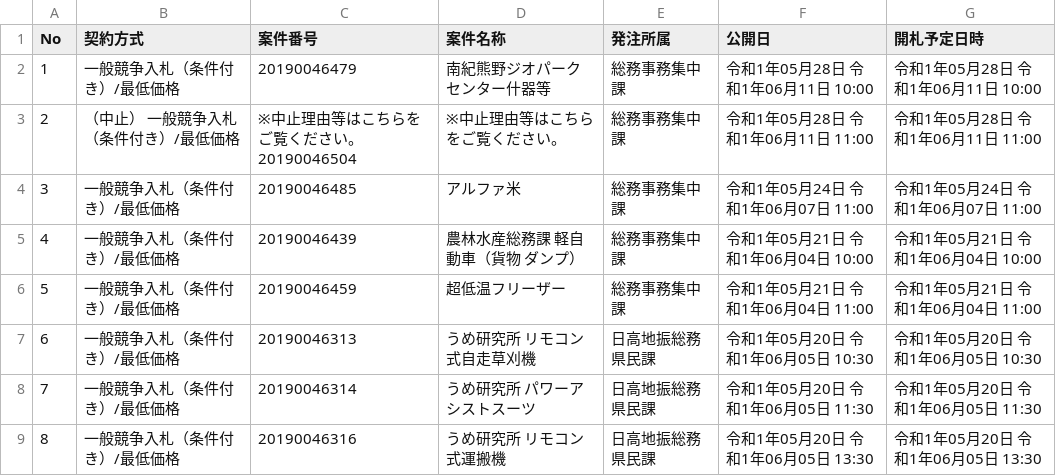
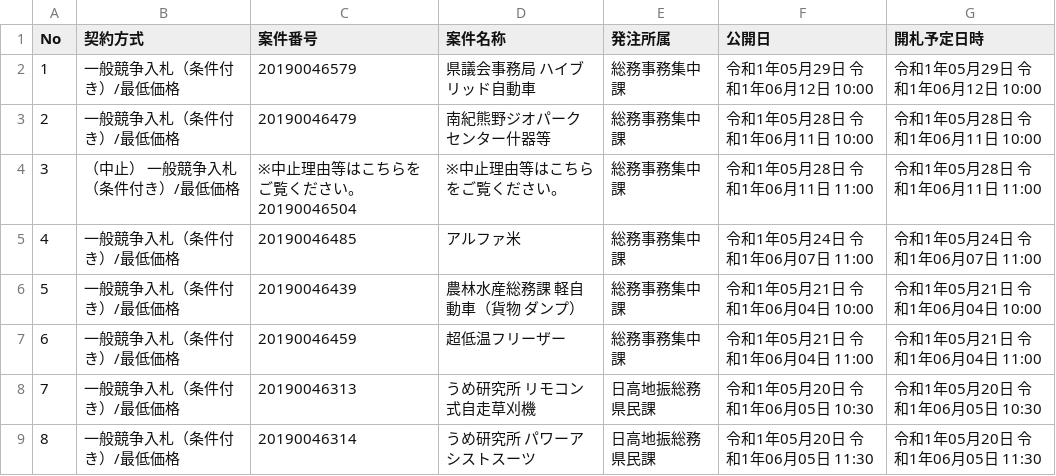
Before and after one commit to wakayama-pref-org/Goods-e-procurement-system_Bid_Advertisement, a CSV file: csv/goods-e-procurement-system_bid_advertisement.csv, drawn as a sheet; only a part is shown; the shorter side is filled out with more unchanged rows; addresses are those after the commit; the diff names each change by its address in the sheet, - before the commit and + after, or states it on an @@ line.

```diff
--- a/csv/goods-e-procurement-system_bid_advertisement.csv
+++ b/csv/goods-e-procurement-system_bid_advertisement.csv
+row 2: 1 | 一般競争入札（条件付き）/最低価格 | 20190046579 | 県議会事務局 ハイブリッド自動車 | 総務事務集中課 | 令和1年05月29日 令和1年06月12日 10:00 | 令和1年05月29日 令和1年06月12日 10:00
@@ column A (No) renumbered from row 3 down @@
```
Also changed, not shown: 1 other file.
